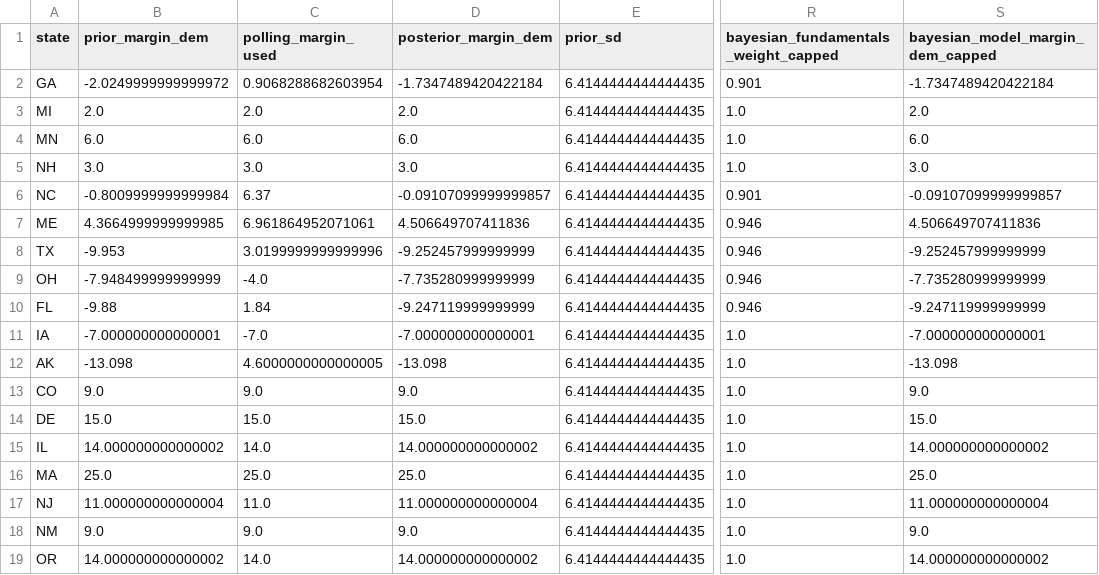
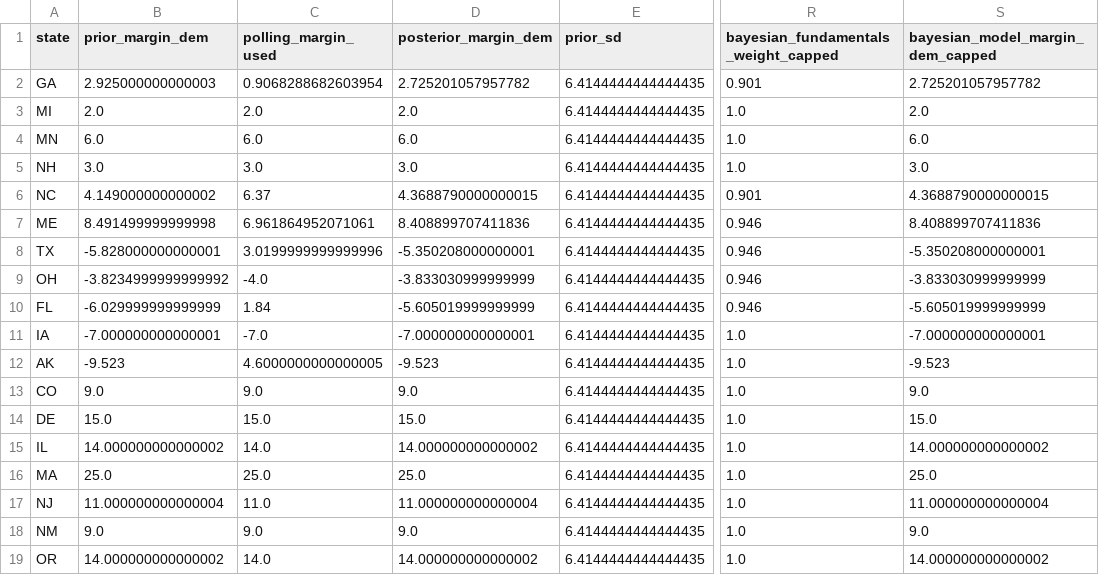
Before and after one commit to benyelin/2026-senate-model, a CSV file: inputs/bayesian_update_generated.csv, drawn as a sheet; only a part is shown, gaps mark what is left out; the diff names each change by its address in the sheet, - before the commit and + after, or states it on an @@ line.

```diff
--- a/inputs/bayesian_update_generated.csv
+++ b/inputs/bayesian_update_generated.csv
-B2 (prior_margin_dem): -2.0249999999999972
+B2 (prior_margin_dem): 2.925000000000003
-D2 (posterior_margin_dem): -1.7347489420422184
+D2 (posterior_margin_dem): 2.725201057957782
-S2 (bayesian_model_margin_dem_capped): -1.7347489420422184
+S2 (bayesian_model_margin_dem_capped): 2.725201057957782
-B6 (prior_margin_dem): -0.8009999999999984
+B6 (prior_margin_dem): 4.149000000000002
-D6 (posterior_margin_dem): -0.09107099999999857
+D6 (posterior_margin_dem): 4.3688790000000015
-S6 (bayesian_model_margin_dem_capped): -0.09107099999999857
+S6 (bayesian_model_margin_dem_capped): 4.3688790000000015
-B7 (prior_margin_dem): 4.3664999999999985
+B7 (prior_margin_dem): 8.491499999999998
-D7 (posterior_margin_dem): 4.506649707411836
+D7 (posterior_margin_dem): 8.408899707411836
-S7 (bayesian_model_margin_dem_capped): 4.506649707411836
+S7 (bayesian_model_margin_dem_capped): 8.408899707411836
-B8 (prior_margin_dem): -9.953
+B8 (prior_margin_dem): -5.828000000000001
-D8 (posterior_margin_dem): -9.252457999999999
+D8 (posterior_margin_dem): -5.350208000000001
-S8 (bayesian_model_margin_dem_capped): -9.252457999999999
+S8 (bayesian_model_margin_dem_capped): -5.350208000000001
-B9 (prior_margin_dem): -7.948499999999999
+B9 (prior_margin_dem): -3.8234999999999992
-D9 (posterior_margin_dem): -7.735280999999999
+D9 (posterior_margin_dem): -3.833030999999999
-S9 (bayesian_model_margin_dem_capped): -7.735280999999999
+S9 (bayesian_model_margin_dem_capped): -3.833030999999999
-B10 (prior_margin_dem): -9.88
+B10 (prior_margin_dem): -6.029999999999999
-D10 (posterior_margin_dem): -9.247119999999999
+D10 (posterior_margin_dem): -5.605019999999999
-S10 (bayesian_model_margin_dem_capped): -9.247119999999999
+S10 (bayesian_model_margin_dem_capped): -5.605019999999999
-B12 (prior_margin_dem): -13.098
+B12 (prior_margin_dem): -9.523
-D12 (posterior_margin_dem): -13.098
+D12 (posterior_margin_dem): -9.523
-S12 (bayesian_model_margin_dem_capped): -13.098
+S12 (bayesian_model_margin_dem_capped): -9.523
```
Also changed, not shown: inputs/national_environment.csv, inputs/race_inputs.csv, 8 other files.
